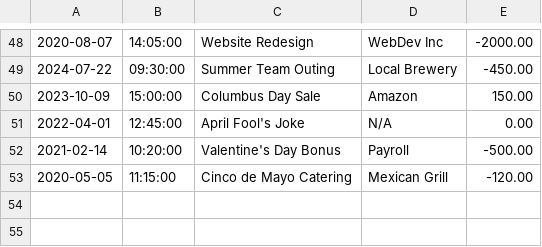
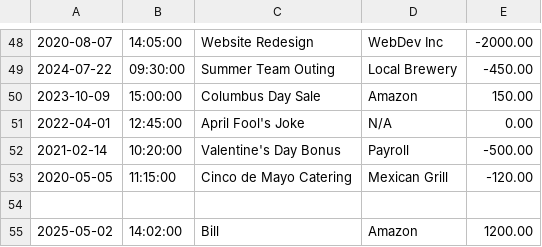
Before and after one commit to JohnVillafana/Account-Ledger-App, a CSV file: transactions.csv, drawn as a sheet; only a part is shown, gaps mark what is left out.

```diff
--- a/transactions.csv
+++ b/transactions.csv
@@ -53 +53,3 @@
 2020-05-05|11:15:00|Cinco de Mayo Catering|Mexican Grill|-120.00
+
+2025-05-02|14:02:00|Bill|Amazon|1200.00
```
Also changed, not shown: 2 other files.
